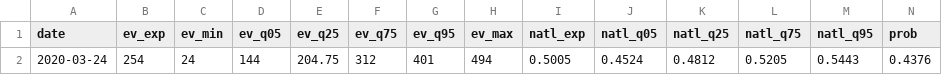
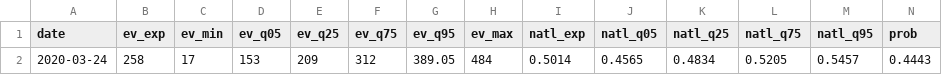
Before and after one commit to CoryMcCartan/president, a CSV file: docs/history.csv, drawn as a sheet; only a part is shown; removed rows and columns are numbered as before the commit, all else as after; rows hold the shown columns only; the diff names each change by its address in the sheet, - before the commit and + after, or states it on an @@ line.

Commit message:
date fix

```diff
--- a/docs/history.csv
+++ b/docs/history.csv
-row 2: 2020-03-24 | 254 | 24 | 144 | 204.75 | 312 | 401 | 494 | 0.5005 | 0.4524 | 0.4812 | 0.5205 | 0.5443 | 0.4376
+row 2: 2020-03-24 | 258 | 17 | 153 | 209 | 312 | 389.05 | 484 | 0.5014 | 0.4565 | 0.4834 | 0.5205 | 0.5457 | 0.4443
```
Also changed, not shown: 3 other files.
